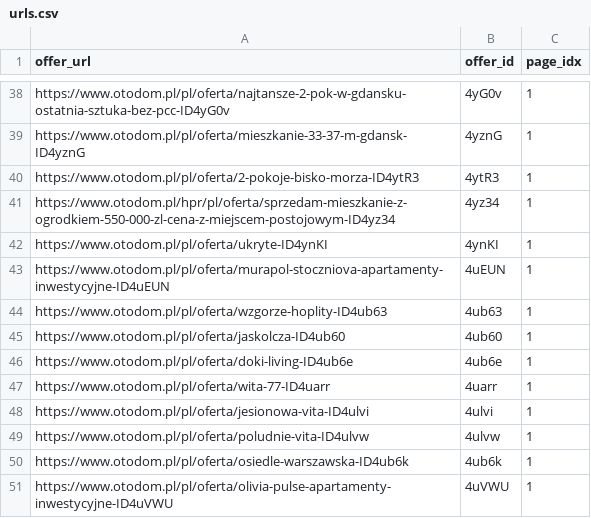
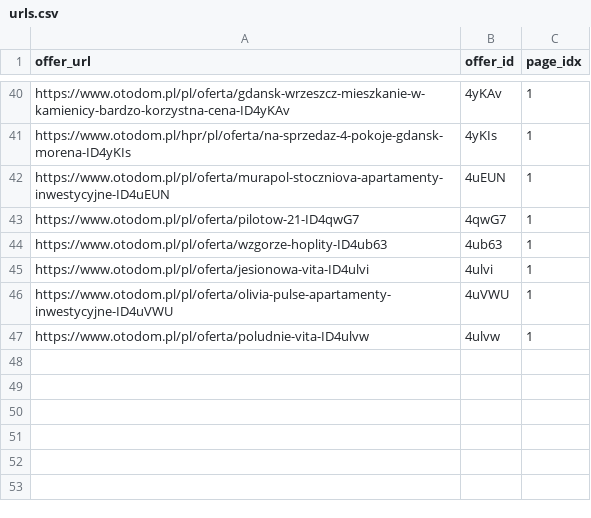
Before and after one commit to M1A5TO/realestate-scraper, a CSV file: data/out/urls.csv, drawn as a sheet; only a part is shown, gaps mark what is left out; removed rows and columns are numbered as before the commit, all else as after; the diff covers the shown part only; the diff names each change by its address in the sheet, - before the commit and + after, or states it on an @@ line.

Commit message:
Subfix number 1:  csv clear from unnecessary columns TODO: Work on offers with multiple flats in them (site with price for m2 and multiple flats in one offer_id), PHOTOS!!!, Test on offers with numbers as a title (should be repaired but we need more tests)!! +code cleaning

```diff
--- a/data/out/urls.csv
+++ b/data/out/urls.csv
-A40 (offer_url): https://www.otodom.pl/pl/oferta/najtansze-2-pok-w-gdansku-ostatnia-sztuka-bez-pcc-ID4yG0v
+A40 (offer_url): https://www.otodom.pl/pl/oferta/gdansk-wrzeszcz-mieszkanie-w-kamienicy-bardzo-korzystna-cena-ID4yKAv
-B40 (offer_id): 4yG0v
+B40 (offer_id): 4yKAv
-row 39: https://www.otodom.pl/pl/oferta/mieszkanie-33-37-m-gdansk-ID4yznG | 4yznG | 1
-row 40: https://www.otodom.pl/pl/oferta/2-pokoje-bisko-morza-ID4ytR3 | 4ytR3 | 1
-row 41: https://www.otodom.pl/hpr/pl/oferta/sprzedam-mieszkanie-z-ogrodkiem-550-000-zl-cena-z-miejscem-postojowym-ID4yz34 | 4yz34 | 1
-A41 (offer_url): https://www.otodom.pl/pl/oferta/ukryte-ID4ynKI
+A41 (offer_url): https://www.otodom.pl/hpr/pl/oferta/na-sprzedaz-4-pokoje-gdansk-morena-ID4yKIs
-B41 (offer_id): 4ynKI
+B41 (offer_id): 4yKIs
+row 43: https://www.otodom.pl/pl/oferta/pilotow-21-ID4qwG7 | 4qwG7 | 1
-row 45: https://www.otodom.pl/pl/oferta/jaskolcza-ID4ub60 | 4ub60 | 1
-row 46: https://www.otodom.pl/pl/oferta/doki-living-ID4ub6e | 4ub6e | 1
-row 47: https://www.otodom.pl/pl/oferta/wita-77-ID4uarr | 4uarr | 1
@@ row 51 moved to row 46: https://www.otodom.pl/pl/oferta/olivia-p… @@
-row 50: https://www.otodom.pl/pl/oferta/osiedle-warszawska-ID4ub6k | 4ub6k | 1
```
Also changed, not shown: 17 added rows, 15 removed rows and 34 edited cells elsewhere in this file, data/out/urls_test.csv, 6 other files.
